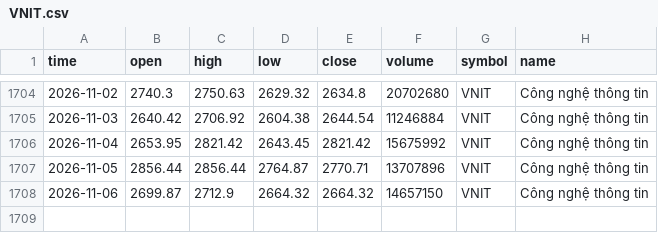
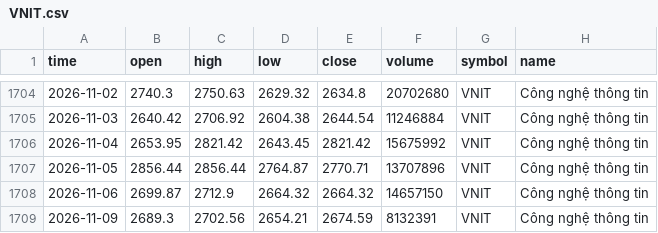
Before and after one commit to FTU-kudo/VN-sector-analysis, a CSV file: data/VNIT.csv, drawn as a sheet; only a part is shown, gaps mark what is left out; the diff names each change by its address in the sheet, - before the commit and + after, or states it on an @@ line.

```diff
--- a/data/VNIT.csv
+++ b/data/VNIT.csv
+row 1709: 2026-11-09 | 2689.3 | 2702.56 | 2654.21 | 2674.59 | 8132391 | VNIT | Công nghệ thông tin
```
Also changed, not shown: data/VNCOND.csv, data/VNCONS.csv, 15 other files.
